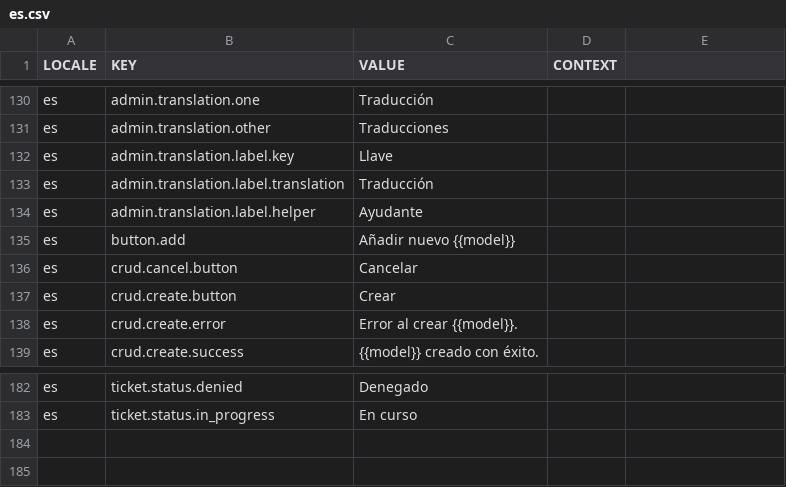
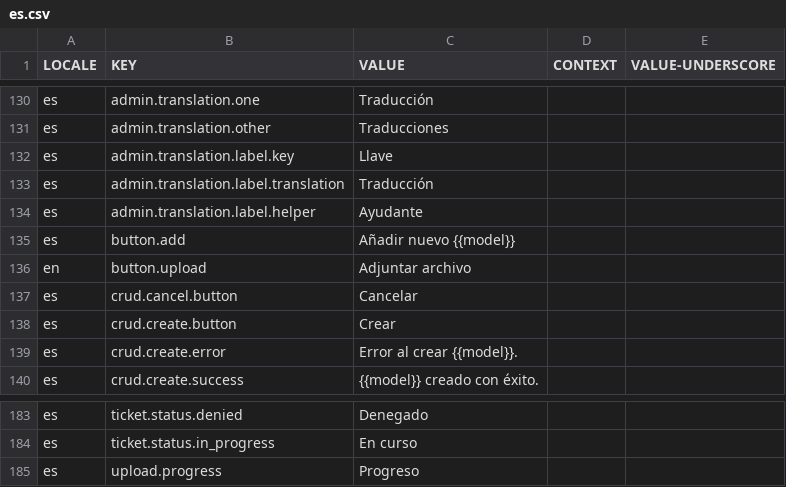
Before and after one commit to aaronlelevier/casino_scrapers, a CSV file: bsrs-django/bigsky/source/translation/es.csv, drawn as a sheet; only a part is shown, gaps mark what is left out; the diff names each change by its address in the sheet, - before the commit and + after, or states it on an @@ line.

```diff
--- a/bsrs-django/bigsky/source/translation/es.csv
+++ b/bsrs-django/bigsky/source/translation/es.csv
-E1: (empty)
+E1: VALUE-UNDERSCORE
+row 136: en | button.upload | Adjuntar archivo
+row 185: es | upload.progress | Progreso
```
Also changed, not shown: bsrs-django/bigsky/source/translation/ch.csv, bsrs-django/bigsky/source/translation/en.csv, 4 other files.
